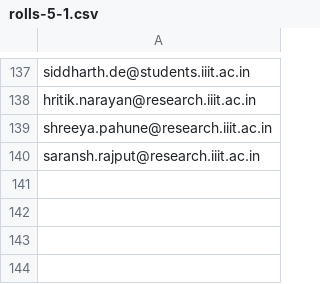
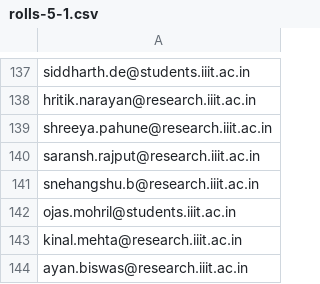
Before and after one commit to chrizandr/SMAI2020, a CSV file: latex/rolls-5-1.csv, drawn as a sheet; only a part is shown, gaps mark what is left out; the diff names each change by its address in the sheet, - before the commit and + after, or states it on an @@ line.

```diff
--- a/latex/rolls-5-1.csv
+++ b/latex/rolls-5-1.csv
+row 141: snehangshu.b@research.iiit.ac.in
+row 142: ojas.mohril@students.iiit.ac.in
+row 143: kinal.mehta@research.iiit.ac.in
+row 144: ayan.biswas@research.iiit.ac.in
```
Also changed, not shown: 3 other files.
